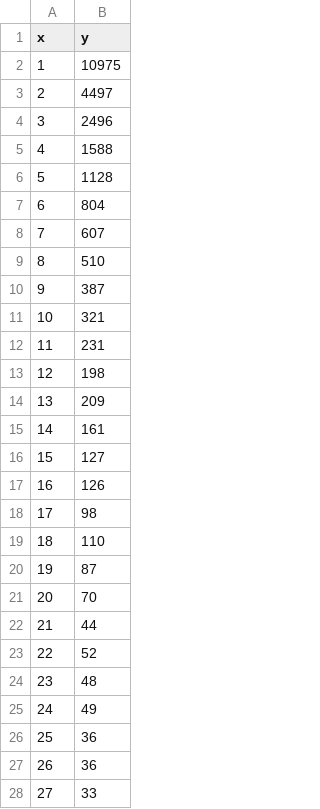
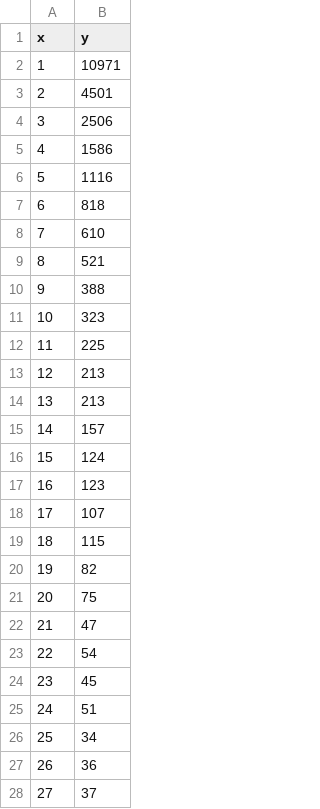
Before and after one commit to jvanbruegge/idp-futulog, a CSV file: pairs_bars.csv, drawn as a sheet; only a part is shown; the diff covers the shown part only.

```diff
--- a/pairs_bars.csv
+++ b/pairs_bars.csv
@@ -1,28 +1,28 @@
 x,y
-1,10975
-2,4497
-3,2496
-4,1588
-5,1128
-6,804
-7,607
-8,510
-9,387
-10,321
-11,231
-12,198
-13,209
-14,161
-15,127
-16,126
-17,98
-18,110
-19,87
-20,70
-21,44
-22,52
-23,48
-24,49
-25,36
+1,10971
+2,4501
+3,2506
+4,1586
+5,1116
+6,818
+7,610
+8,521
+9,388
+10,323
+11,225
+12,213
+13,213
+14,157
+15,124
+16,123
+17,107
+18,115
+19,82
+20,75
+21,47
+22,54
+23,45
+24,51
+25,34
 26,36
-27,33
+27,37
```
Also changed, not shown: 1 added row, 4 removed rows and 44 edited cells elsewhere in this file.
